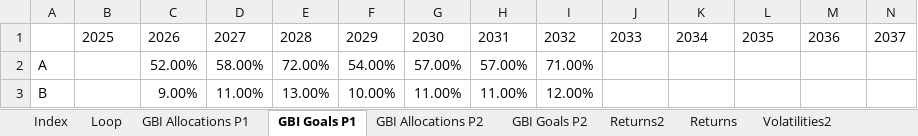
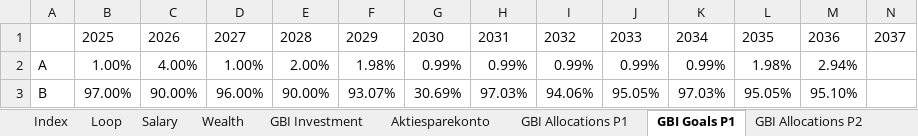
Before and after one commit to tbearlarsen/AEF_thesis_GBI, an Excel workbook: GBI Optimisation/Data/Master.xlsx, sheet GBI Goals P1, drawn as a sheet; only a part is shown; values as stored, in another font and other column widths than the file's, no borders; the diff covers the shown part only; the diff names each change by its address in the sheet, - before the commit and + after, or states it on an @@ line.

Commit message:
V3 GBI Update - Added Dynamic Wealth and Goal Horizon Adjustment - Still need to finish the adjustment so it removes goals that we have reached across time

```diff
--- a/GBI Optimisation/Data/Master.xlsx (sheet GBI Goals P1)
+++ b/GBI Optimisation/Data/Master.xlsx (sheet GBI Goals P1)
+sheet tab: Salary
+sheet tab: Wealth
+sheet tab: GBI Investment
+sheet tab: Aktiesparekonto
-B2: (empty)
+B2: 1.00%
-C2: 52.00%
+C2: 4.00%
-D2: 58.00%
+D2: 1.00%
-E2: 72.00%
+E2: 2.00%
-F2: 54.00%
+F2: 1.98%
-G2: 57.00%
+G2: 0.99%
-H2: 57.00%
+H2: 0.99%
-I2: 71.00%
+I2: 0.99%
-J2: (empty)
+J2: 0.99%
-K2: (empty)
+K2: 0.99%
-L2: (empty)
+L2: 1.98%
-M2: (empty)
+M2: 2.94%
-B3: (empty)
+B3: 97.00%
-C3: 9.00%
+C3: 90.00%
-D3: 11.00%
+D3: 96.00%
-E3: 13.00%
+E3: 90.00%
-F3: 10.00%
+F3: 93.07%
-G3: 11.00%
+G3: 30.69%
-H3: 11.00%
+H3: 97.03%
-I3: 12.00%
+I3: 94.06%
-J3: (empty)
+J3: 95.05%
-K3: (empty)
+K3: 97.03%
-L3: (empty)
+L3: 95.05%
-M3: (empty)
+M3: 95.10%
```
Also changed, not shown: 23 edited cells elsewhere in this sheet, sheet GBI Allocations P1, sheet Job Hopping, sheet GBI Allocations P2, sheet Loop, 3 other files.
